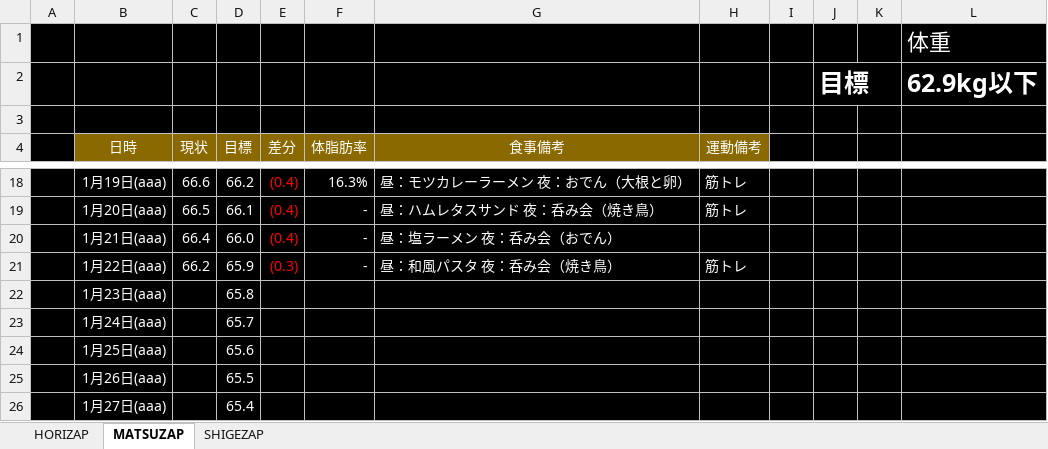
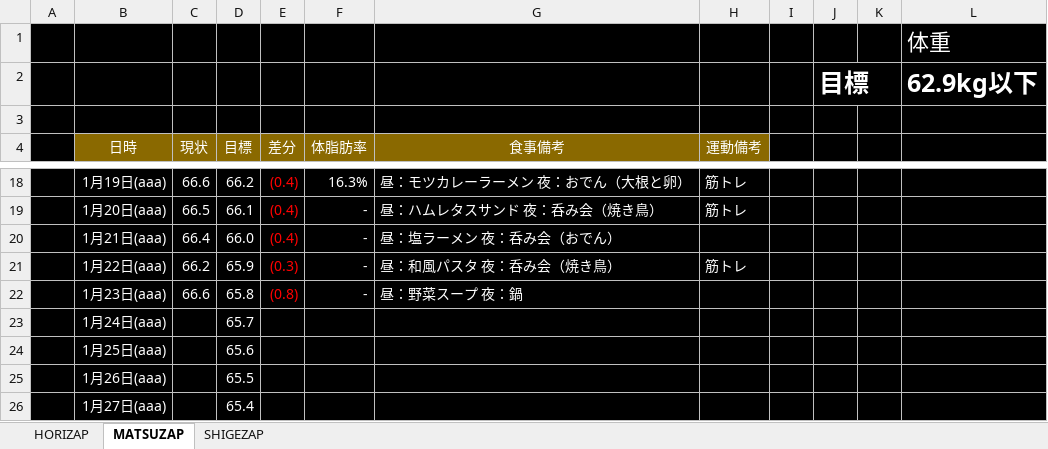
Before and after one commit to GS-Shigenaga/HORIZAP, an Excel workbook: HORIZAP.xlsx, sheet MATSUZAP, drawn as a sheet; only a part is shown, gaps mark what is left out; values as stored, in another font and other column widths than the file's, no borders; charts and pictures not drawn; the diff names each change by its address in the sheet, - before the commit and + after, or states it on an @@ line.

```diff
--- a/HORIZAP.xlsx (sheet MATSUZAP)
+++ b/HORIZAP.xlsx (sheet MATSUZAP)
-C22 (現状): (empty)
+C22 (現状): 66.6
-E22 (差分): (empty)
+E22 (差分): (0.8)
-F22 (体脂肪率): (empty)
+F22 (体脂肪率): -
-G22 (食事備考): (empty)
+G22 (食事備考): 昼：野菜スープ 夜：鍋
```
Also changed, not shown: charts or pictures.
